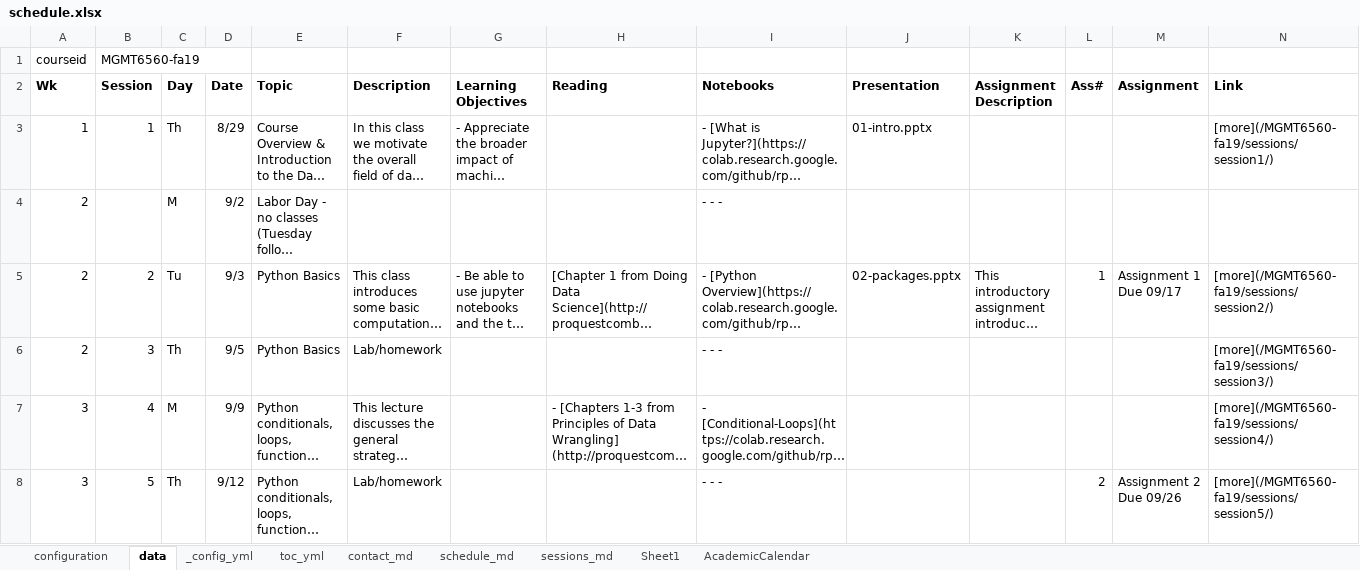
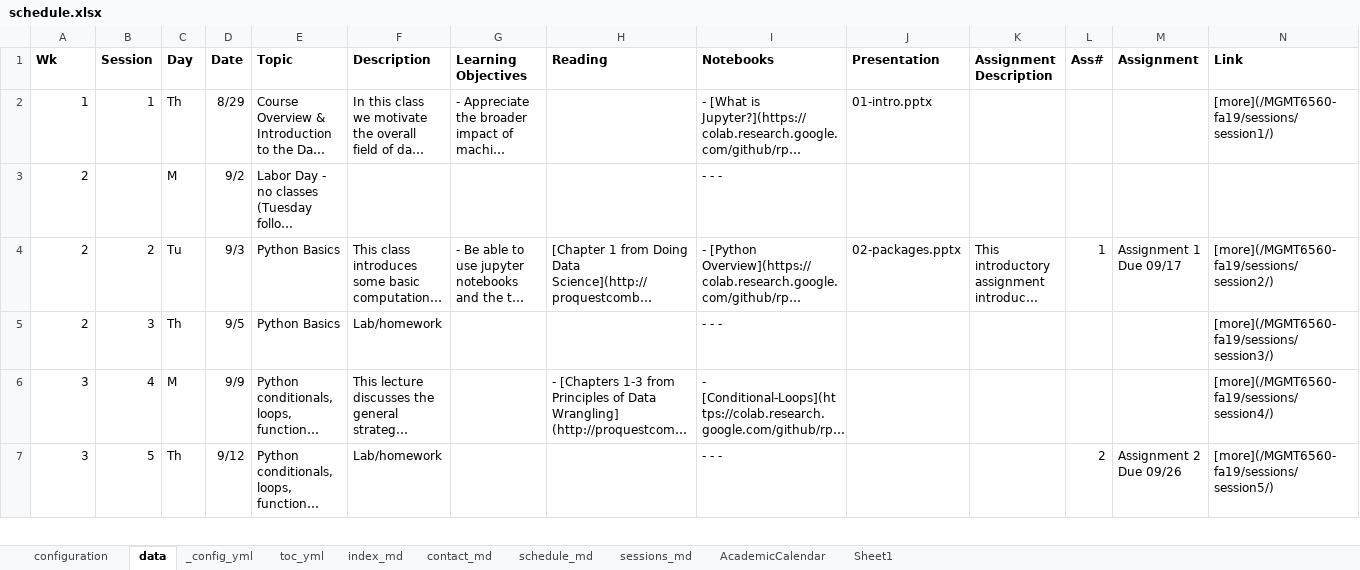
Before and after one commit to RPI-DATA/course-intro-ml-app, an Excel workbook: schedule.xlsx, sheet data, drawn as a sheet; only a part is shown; long unchanged cells end in …; values as stored, in another font and other column widths than the file's, no borders; rows hold the shown columns only; the diff names each change by its address in the sheet, - before the commit and + after, or states it on an @@ line.

```diff
--- a/schedule.xlsx (sheet data)
+++ b/schedule.xlsx (sheet data)
+sheet tab: index_md
@@ sheet tab order changed: configuration | data | _config_yml | toc_yml | index_md | contact_md | schedule_md | sessions_md | AcademicCalendar | Sheet1 @@
-row 1: courseid | MGMT6560-fa19
```
Also changed, not shown: sheet toc_yml, sheet _config_yml, sheet configuration, sheet contact_md, formulas that keep their value, 3 other files.
